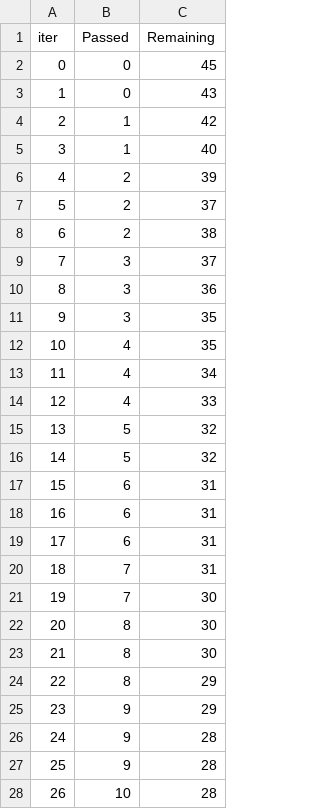
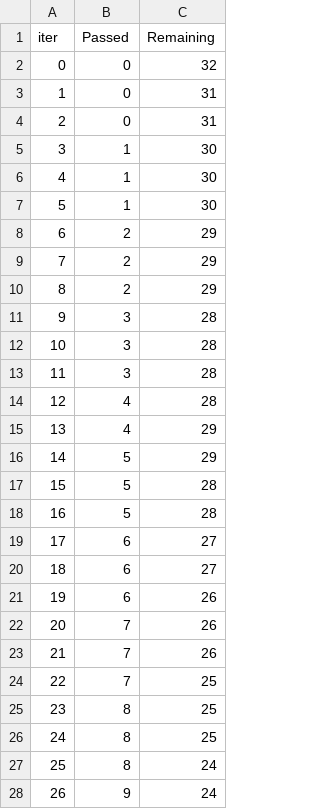
Before and after one commit to ossianhempel/apartment_price_predictor, a TSV file: catboost_info/time_left.tsv, drawn as a sheet; only a part is shown; the diff covers the shown part only.

Commit message:
chore: update training metrics and time tracking in CatBoost training files
- Updated RMSE values in catboost_training.json and learn_error.tsv to reflect new training results.
- Adjusted time tracking data in time_left.tsv to align with the latest training iterations.
- Binary file events.out.tfevents updated to capture new training events.

```diff
--- a/catboost_info/time_left.tsv
+++ b/catboost_info/time_left.tsv
@@ -1,28 +1,28 @@
 iter	Passed	Remaining
-0	0	45
-1	0	43
-2	1	42
-3	1	40
-4	2	39
-5	2	37
-6	2	38
-7	3	37
-8	3	36
-9	3	35
-10	4	35
-11	4	34
-12	4	33
-13	5	32
-14	5	32
-15	6	31
-16	6	31
-17	6	31
-18	7	31
-19	7	30
-20	8	30
-21	8	30
-22	8	29
-23	9	29
-24	9	28
-25	9	28
-26	10	28
+0	0	32
+1	0	31
+2	0	31
+3	1	30
+4	1	30
+5	1	30
+6	2	29
+7	2	29
+8	2	29
+9	3	28
+10	3	28
+11	3	28
+12	4	28
+13	4	29
+14	5	29
+15	5	28
+16	5	28
+17	6	27
+18	6	27
+19	6	26
+20	7	26
+21	7	26
+22	7	25
+23	8	25
+24	8	25
+25	8	24
+26	9	24
```
Also changed, not shown: 133 edited cells elsewhere in this file, catboost_info/learn_error.tsv, 2 other files.
